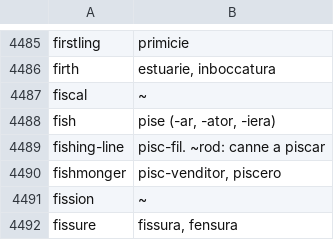
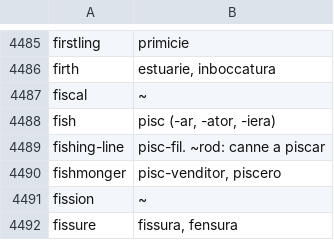
Before and after one commit to occidental-lang/dictionaries, a CSV file: data/en-ie.csv, drawn as a sheet; only a part is shown, gaps mark what is left out.

Commit message:
pise -> pisc

```diff
--- a/data/en-ie.csv
+++ b/data/en-ie.csv
@@ -4487,3 +4487,3 @@ firth,"estuarie, inboccatura"
 fiscal,~
-fish,"pise (-ar, -ator, -iera)"
+fish,"pisc (-ar, -ator, -iera)"
 fishing-line,pisc-fil. ~rod: canne a piscar
```
